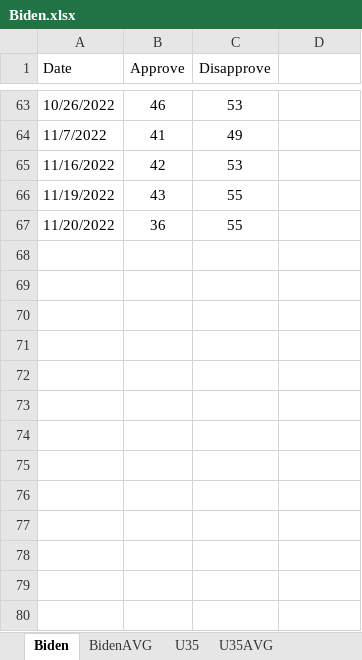
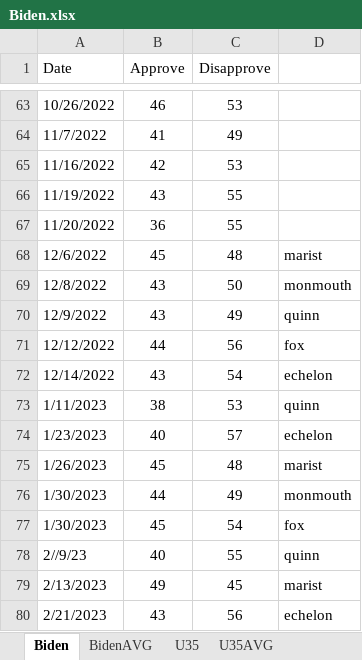
Before and after one commit to kaejames/kaejames.github.io, an Excel workbook: Biden.xlsx, sheet Biden, drawn as a sheet; only a part is shown, gaps mark what is left out; values as stored, in another font and other column widths than the file's, no borders; the diff names each change by its address in the sheet, - before the commit and + after, or states it on an @@ line.

```diff
--- a/Biden.xlsx (sheet Biden)
+++ b/Biden.xlsx (sheet Biden)
+row 68: 12/6/2022 | 45 | 48 | marist
+row 69: 12/8/2022 | 43 | 50 | monmouth
+row 70: 12/9/2022 | 43 | 49 | quinn
+row 71: 12/12/2022 | 44 | 56 | fox
+row 72: 12/14/2022 | 43 | 54 | echelon
+row 73: 1/11/2023 | 38 | 53 | quinn
+row 74: 1/23/2023 | 40 | 57 | echelon
+row 75: 1/26/2023 | 45 | 48 | marist
+row 76: 1/30/2023 | 44 | 49 | monmouth
+row 77: 1/30/2023 | 45 | 54 | fox
+row 78: 2//9/23 | 40 | 55 | quinn
+row 79: 2/13/2023 | 49 | 45 | marist
+row 80: 2/21/2023 | 43 | 56 | echelon
```
Also changed, not shown: sheet U35, sheet BidenAVG, sheet U35AVG, 1 other file.
